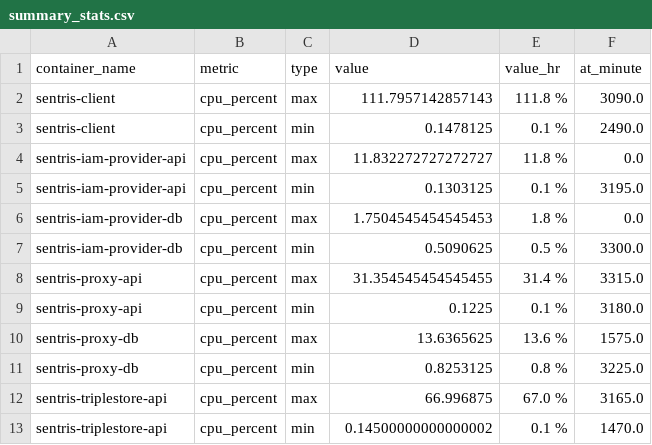
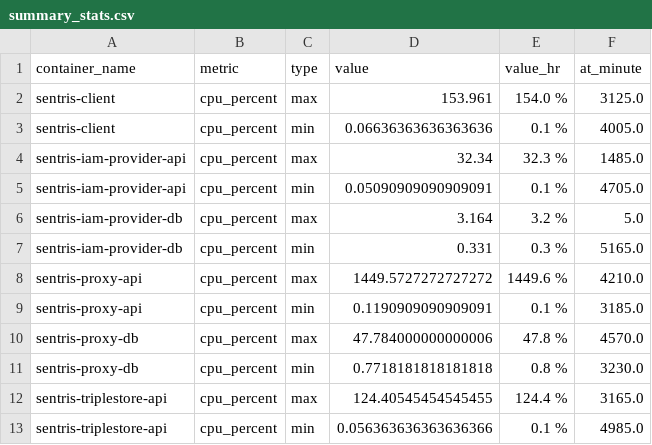
Before and after one commit to DCebola/SEnTriS, a CSV file: SEnTriS/Testing/plots/stats/summary_stats.csv, drawn as a sheet; only a part is shown; the diff covers the shown part only.

```diff
--- a/SEnTriS/Testing/plots/stats/summary_stats.csv
+++ b/SEnTriS/Testing/plots/stats/summary_stats.csv
@@ -1,13 +1,13 @@
 container_name,metric,type,value,value_hr,at_minute
-sentris-client,cpu_percent,max,111.7957142857143,111.8 %,3090.0
-sentris-client,cpu_percent,min,0.1478125,0.1 %,2490.0
-sentris-iam-provider-api,cpu_percent,max,11.832272727272727,11.8 %,0.0
-sentris-iam-provider-api,cpu_percent,min,0.1303125,0.1 %,3195.0
-sentris-iam-provider-db,cpu_percent,max,1.7504545454545453,1.8 %,0.0
-sentris-iam-provider-db,cpu_percent,min,0.5090625,0.5 %,3300.0
-sentris-proxy-api,cpu_percent,max,31.354545454545455,31.4 %,3315.0
-sentris-proxy-api,cpu_percent,min,0.1225,0.1 %,3180.0
-sentris-proxy-db,cpu_percent,max,13.6365625,13.6 %,1575.0
-sentris-proxy-db,cpu_percent,min,0.8253125,0.8 %,3225.0
-sentris-triplestore-api,cpu_percent,max,66.996875,67.0 %,3165.0
-sentris-triplestore-api,cpu_percent,min,0.14500000000000002,0.1 %,1470.0
+sentris-client,cpu_percent,max,153.961,154.0 %,3125.0
+sentris-client,cpu_percent,min,0.06636363636363636,0.1 %,4005.0
+sentris-iam-provider-api,cpu_percent,max,32.34,32.3 %,1485.0
+sentris-iam-provider-api,cpu_percent,min,0.05090909090909091,0.1 %,4705.0
+sentris-iam-provider-db,cpu_percent,max,3.164,3.2 %,5.0
+sentris-iam-provider-db,cpu_percent,min,0.331,0.3 %,5165.0
+sentris-proxy-api,cpu_percent,max,1449.5727272727272,1449.6 %,4210.0
+sentris-proxy-api,cpu_percent,min,0.1190909090909091,0.1 %,3185.0
+sentris-proxy-db,cpu_percent,max,47.784000000000006,47.8 %,4570.0
+sentris-proxy-db,cpu_percent,min,0.7718181818181818,0.8 %,3230.0
+sentris-triplestore-api,cpu_percent,max,124.40545454545455,124.4 %,3165.0
+sentris-triplestore-api,cpu_percent,min,0.056363636363636366,0.1 %,4985.0
```
Also changed, not shown: 133 edited cells elsewhere in this file, SEnTriS/Testing/plots/lubm-new/merged_results.csv, 48 other files.
